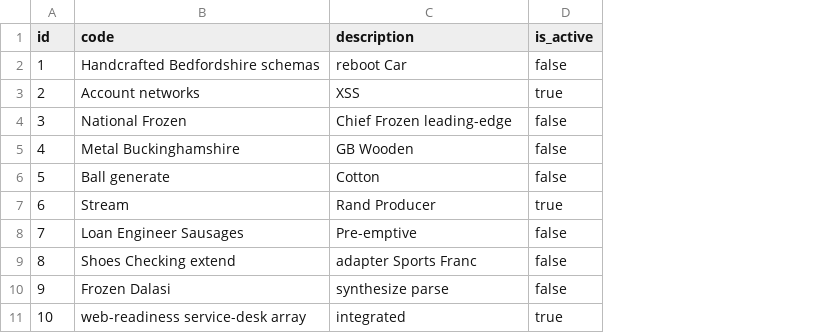
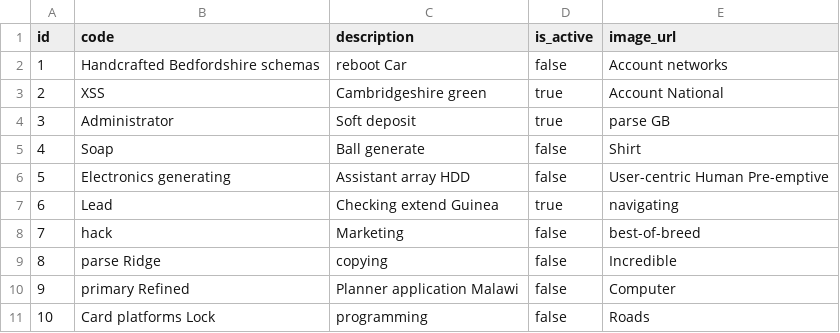
Before and after one commit to DilshanHasitha/genarateBook, a CSV file: src/main/resources/config/liquibase/fake-data/layer_group.csv, drawn as a sheet; the diff names each change by its address in the sheet, - before the commit and + after, or states it on an @@ line.

```diff
--- a/src/main/resources/config/liquibase/fake-data/layer_group.csv
+++ b/src/main/resources/config/liquibase/fake-data/layer_group.csv
+column E (image_url), rows 2-11: Account networks | Account National | parse GB | Shirt | User-centric Human Pre-emptive | navigating | best-of-breed | Incredible | Computer | Roads
-B3 (code): Account networks
+B3 (code): XSS
-C3 (description): XSS
+C3 (description): Cambridgeshire green
-B4 (code): National Frozen
+B4 (code): Administrator
-C4 (description): Chief Frozen leading-edge
+C4 (description): Soft deposit
-D4 (is_active): false
+D4 (is_active): true
-B5 (code): Metal Buckinghamshire
+B5 (code): Soap
-C5 (description): GB Wooden
+C5 (description): Ball generate
-B6 (code): Ball generate
+B6 (code): Electronics generating
-C6 (description): Cotton
+C6 (description): Assistant array HDD
-B7 (code): Stream
+B7 (code): Lead
-C7 (description): Rand Producer
+C7 (description): Checking extend Guinea
-B8 (code): Loan Engineer Sausages
+B8 (code): hack
-C8 (description): Pre-emptive
+C8 (description): Marketing
-B9 (code): Shoes Checking extend
+B9 (code): parse Ridge
-C9 (description): adapter Sports Franc
+C9 (description): copying
-B10 (code): Frozen Dalasi
+B10 (code): primary Refined
-C10 (description): synthesize parse
+C10 (description): Planner application Malawi
-B11 (code): web-readiness service-desk array
+B11 (code): Card platforms Lock
-C11 (description): integrated
+C11 (description): programming
-D11 (is_active): true
+D11 (is_active): false
```
Also changed, not shown: 24 other files.
